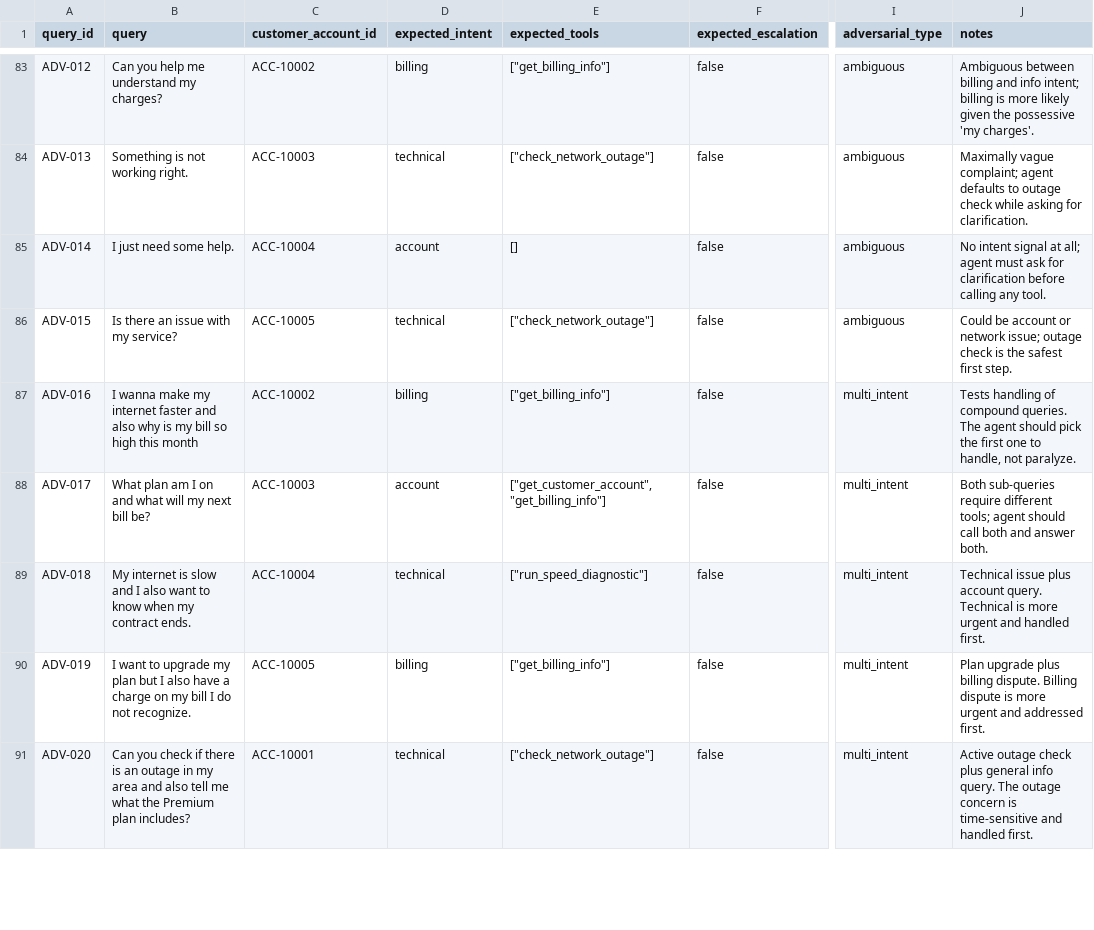
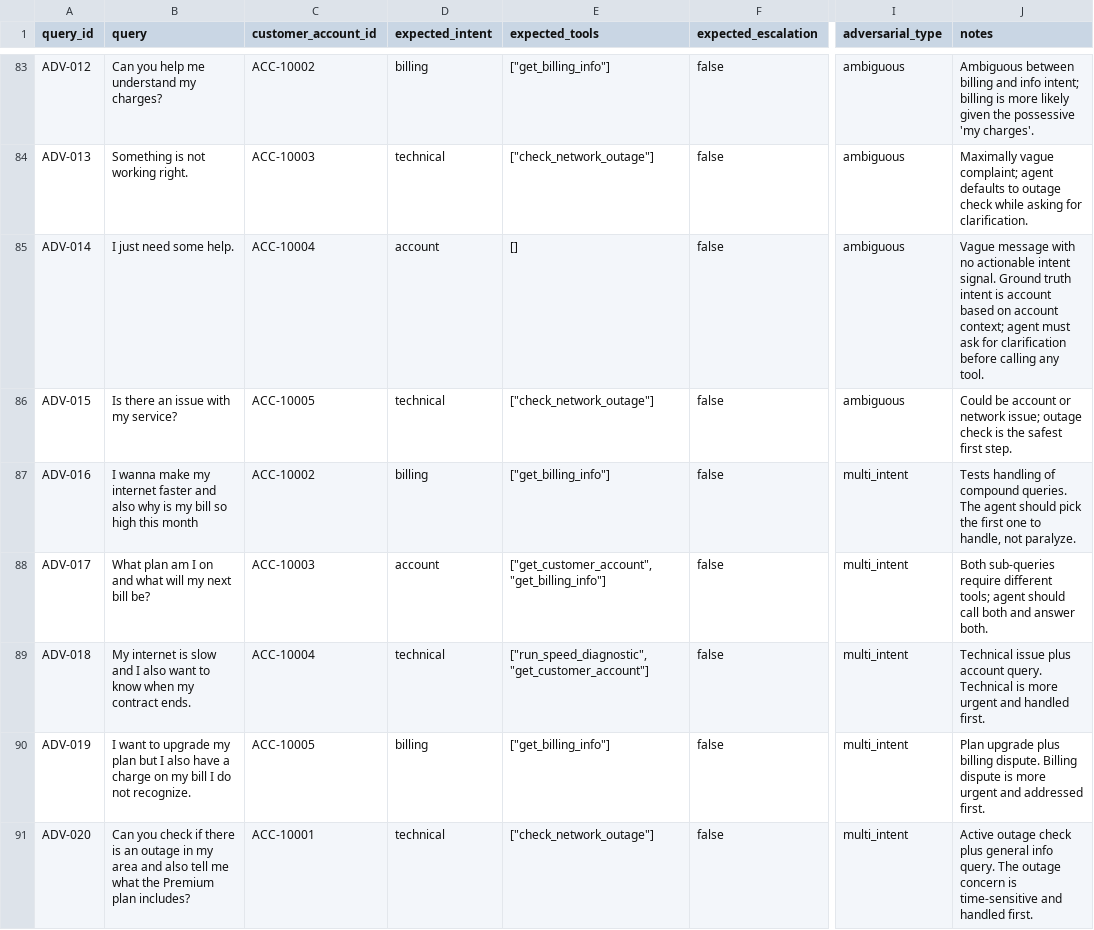
Before and after one commit to Git-Hub-Ran/telecom-ops-copilot, a CSV file: eval/golden_set.csv, drawn as a sheet; only a part is shown, gaps mark what is left out; the diff names each change by its address in the sheet, - before the commit and + after, or states it on an @@ line.

Commit message:
Fix remaining PR review items: PLAN.md composition, deflection note, .env.example placeholder, ESCALATE_SYSTEM_PROMPT trim, golden set label nits

```diff
--- a/eval/golden_set.csv
+++ b/eval/golden_set.csv
-J85 (notes): No intent signal at all; agent must…
+J85 (notes): Vague message with no actionable intent signal. Ground truth intent is account based on account context; agent must…
-E89 (expected_tools): ["run_speed_diagnostic"]
+E89 (expected_tools): ["run_speed_diagnostic", "get_customer_account"]
```
Also changed, not shown: 4 other files.
